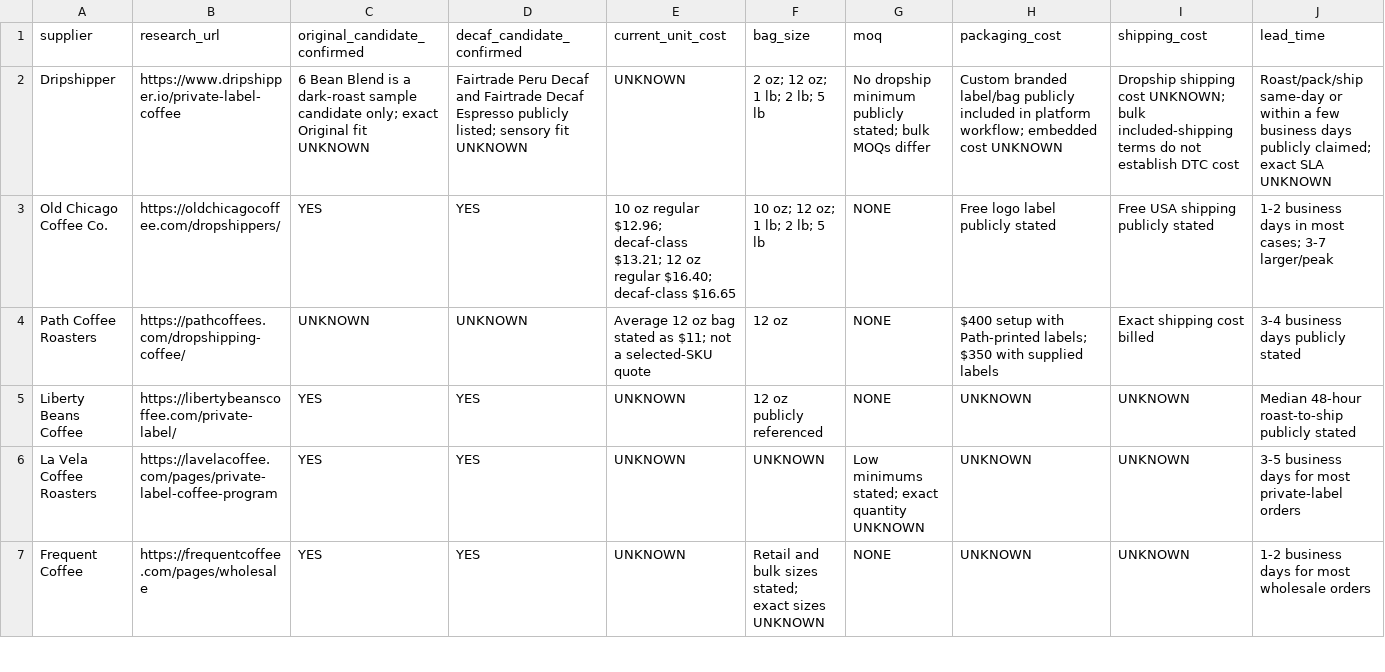
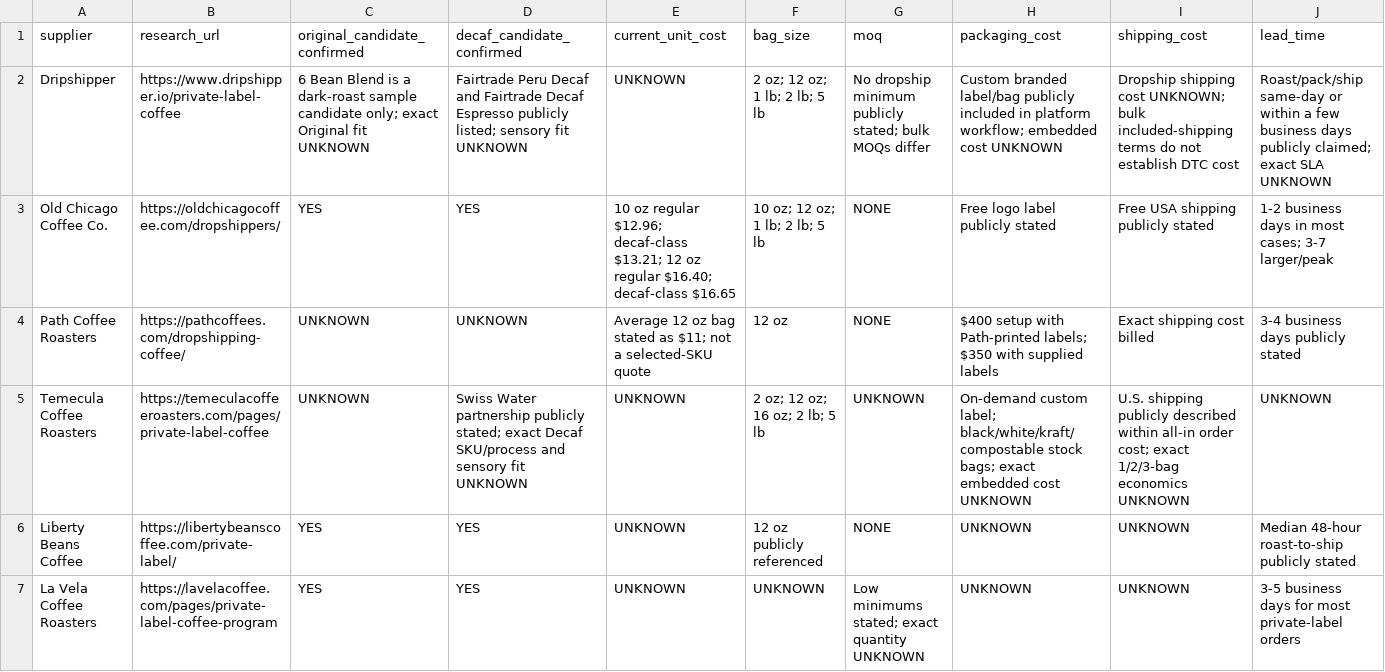
Before and after one commit to therisingsoncoffee/therisingsoncoffee.com, a CSV file: docs/supplier-outreach-tracker.csv, drawn as a sheet; only a part is shown; the shorter side is filled out with more unchanged rows; rows hold the shown columns only; the diff names each change by its address in the sheet, - before the commit and + after, or states it on an @@ line.

Commit message:
Add Temecula reply and capability status to tracker

```diff
--- a/docs/supplier-outreach-tracker.csv
+++ b/docs/supplier-outreach-tracker.csv
+row 5: Temecula Coffee Roasters | https://temeculacoffeeroasters.com/pages/private-label-coffee | UNKNOWN | Swiss Water partnership publicly stated; exact Decaf SKU/process and sensory fit UNKNOWN | UNKNOWN | 2 oz; 12 oz; 16 oz; 2 lb; 5 lb | UNKNOWN | On-demand custom label; black/white/kraft/compostable stock bags; exact embedded cost UNKNOWN | U.S. shipping publicly described within all-in order cost; exact 1/2/3-bag economics UNKNOWN | UNKNOWN
```
